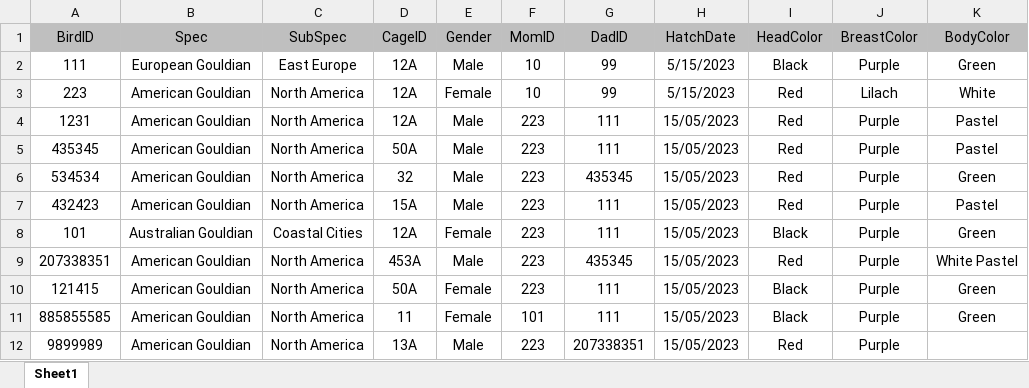
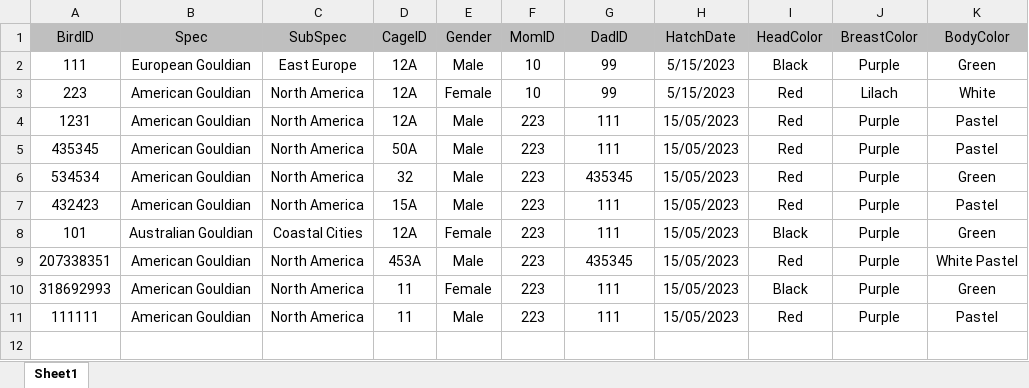
Before and after one commit to yossiii050/FeatherFriend, an Excel workbook: DataBased/BirdDB.xlsx, sheet Sheet1, drawn as a sheet; values as stored, in another font and other column widths than the file's, no borders; conditional formats not drawn; removed rows and columns are numbered as before the commit, all else as after; the diff names each change by its address in the sheet, - before the commit and + after, or states it on an @@ line.

```diff
--- a/DataBased/BirdDB.xlsx (sheet Sheet1)
+++ b/DataBased/BirdDB.xlsx (sheet Sheet1)
-A10 (BirdID): 121415
+A10 (BirdID): 318692993
-D10 (CageID): 50A
+D10 (CageID): 11
-row 11: 885855585 | American Gouldian | North America | 11 | Female | 101 | 111 | 15/05/2023 | Black | Purple | Green
-A11 (BirdID): 9899989
+A11 (BirdID): 111111
-D11 (CageID): 13A
+D11 (CageID): 11
-G11 (DadID): 207338351
+G11 (DadID): 111
-K11 (BodyColor): (empty)
+K11 (BodyColor): Pastel
```
Also changed, not shown: 9 other files.
